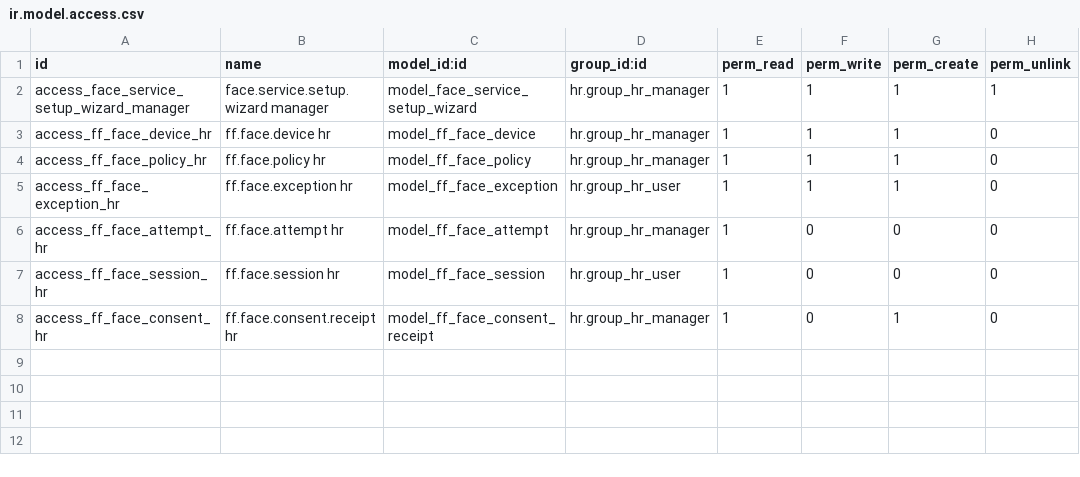
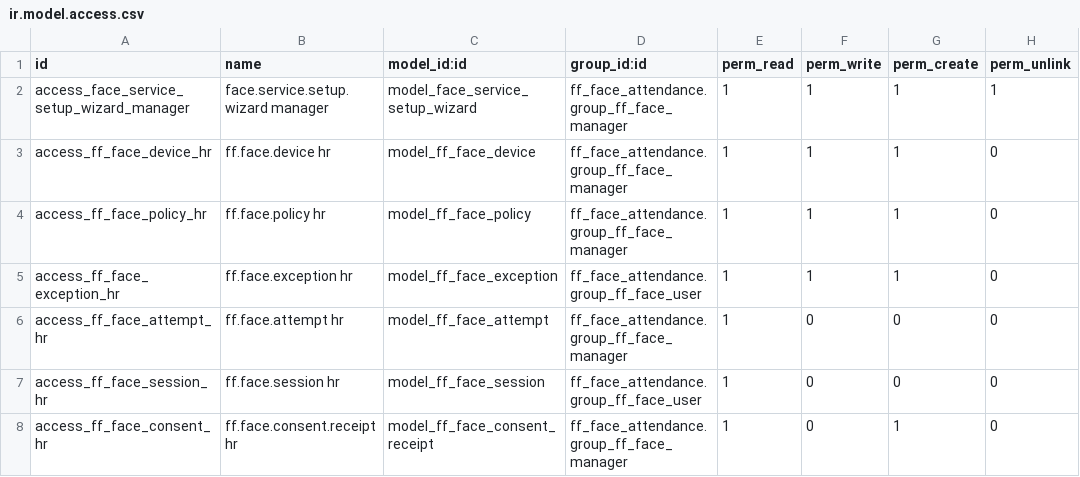
Before and after one commit to FlousFlow/ff_face_attendance, a CSV file: ff_face_attendance/security/ir.model.access.csv, drawn as a sheet.

Commit message:
Add explicit Face Attendance security groups

```diff
--- a/ff_face_attendance/security/ir.model.access.csv
+++ b/ff_face_attendance/security/ir.model.access.csv
@@ -1,8 +1,8 @@
 id,name,model_id:id,group_id:id,perm_read,perm_write,perm_create,perm_unlink
-access_face_service_setup_wizard_manager,face.service.setup.wizard manager,model_face_service_setup_wizard,hr.group_hr_manager,1,1,1,1
-access_ff_face_device_hr,ff.face.device hr,model_ff_face_device,hr.group_hr_manager,1,1,1,0
-access_ff_face_policy_hr,ff.face.policy hr,model_ff_face_policy,hr.group_hr_manager,1,1,1,0
-access_ff_face_exception_hr,ff.face.exception hr,model_ff_face_exception,hr.group_hr_user,1,1,1,0
-access_ff_face_attempt_hr,ff.face.attempt hr,model_ff_face_attempt,hr.group_hr_manager,1,0,0,0
-access_ff_face_session_hr,ff.face.session hr,model_ff_face_session,hr.group_hr_user,1,0,0,0
-access_ff_face_consent_hr,ff.face.consent.receipt hr,model_ff_face_consent_receipt,hr.group_hr_manager,1,0,1,0
+access_face_service_setup_wizard_manager,face.service.setup.wizard manager,model_face_service_setup_wizard,ff_face_attendance.group_ff_face_manager,1,1,1,1
+access_ff_face_device_hr,ff.face.device hr,model_ff_face_device,ff_face_attendance.group_ff_face_manager,1,1,1,0
+access_ff_face_policy_hr,ff.face.policy hr,model_ff_face_policy,ff_face_attendance.group_ff_face_manager,1,1,1,0
+access_ff_face_exception_hr,ff.face.exception hr,model_ff_face_exception,ff_face_attendance.group_ff_face_user,1,1,1,0
+access_ff_face_attempt_hr,ff.face.attempt hr,model_ff_face_attempt,ff_face_attendance.group_ff_face_manager,1,0,0,0
+access_ff_face_session_hr,ff.face.session hr,model_ff_face_session,ff_face_attendance.group_ff_face_user,1,0,0,0
+access_ff_face_consent_hr,ff.face.consent.receipt hr,model_ff_face_consent_receipt,ff_face_attendance.group_ff_face_manager,1,0,1,0
```
Also changed, not shown: 10 other files.
